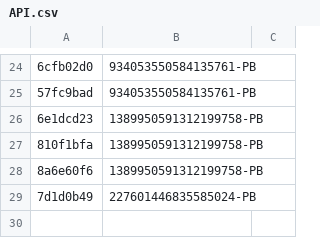
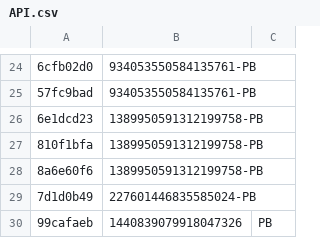
Before and after one commit to vertex-peak/API, a CSV file: API.csv, drawn as a sheet; only a part is shown, gaps mark what is left out; the diff names each change by its address in the sheet, - before the commit and + after, or states it on an @@ line.

Commit message:
Update Premium/Booster CSV

```diff
--- a/API.csv
+++ b/API.csv
+row 30: 99cafaeb | 1440839079918047326 | PB
```
